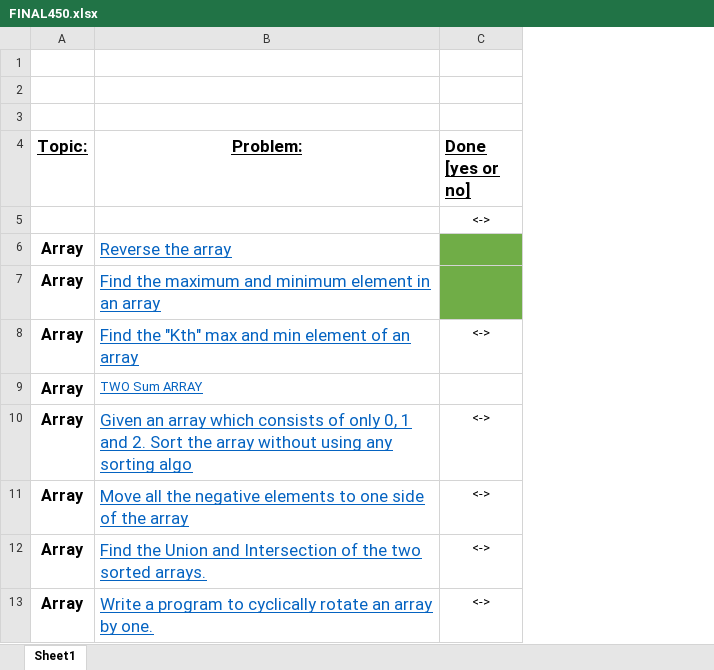
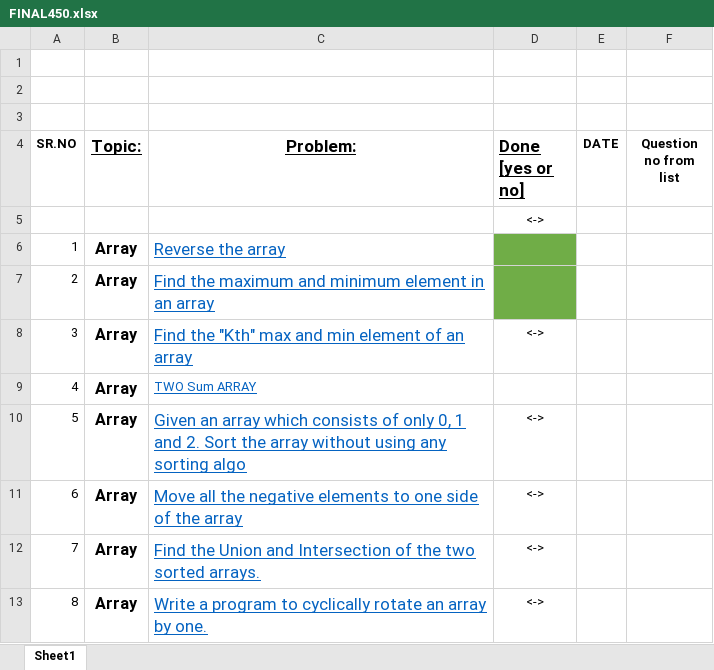
Before and after one commit to shubhamthakur614/DSA_A2Z, an Excel workbook: DSA_A2Z/bin/com/FINAL450.xlsx, sheet Sheet1, drawn as a sheet; only a part is shown; values as stored, in another font and other column widths than the file's, no borders; the diff names each change by its address in the sheet, - before the commit and + after, or states it on an @@ line.

Commit message:
excel modified

```diff
--- a/DSA_A2Z/bin/com/FINAL450.xlsx (sheet Sheet1)
+++ b/DSA_A2Z/bin/com/FINAL450.xlsx (sheet Sheet1)
+column A (SR.NO), rows 6-13: 1 | 2 | 3 | 4 | 5 | 6 | 7 | 8
+column E (DATE), empty
+column F (Question no from list), empty
```
Also changed, not shown: DSA_A2Z/src/com/FINAL450.xlsx, 2 other files.
